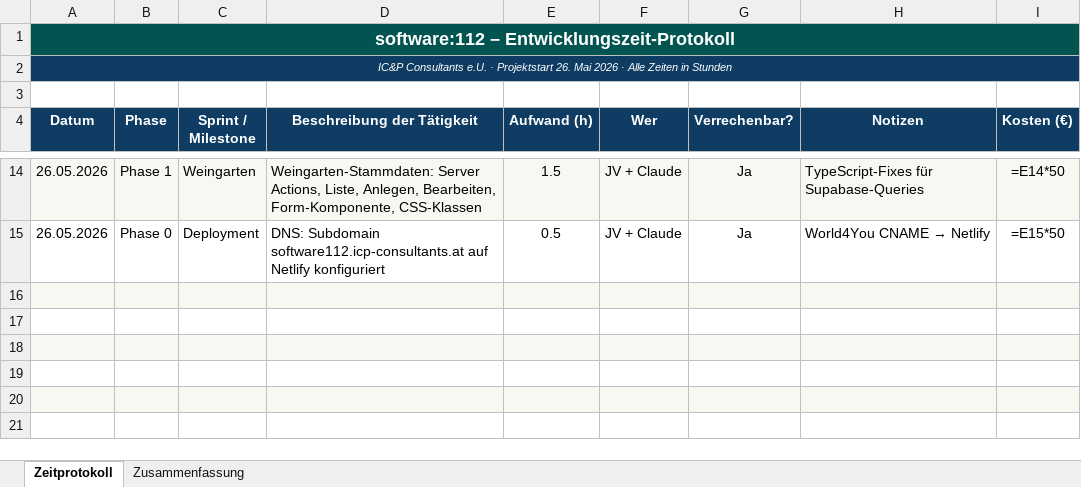
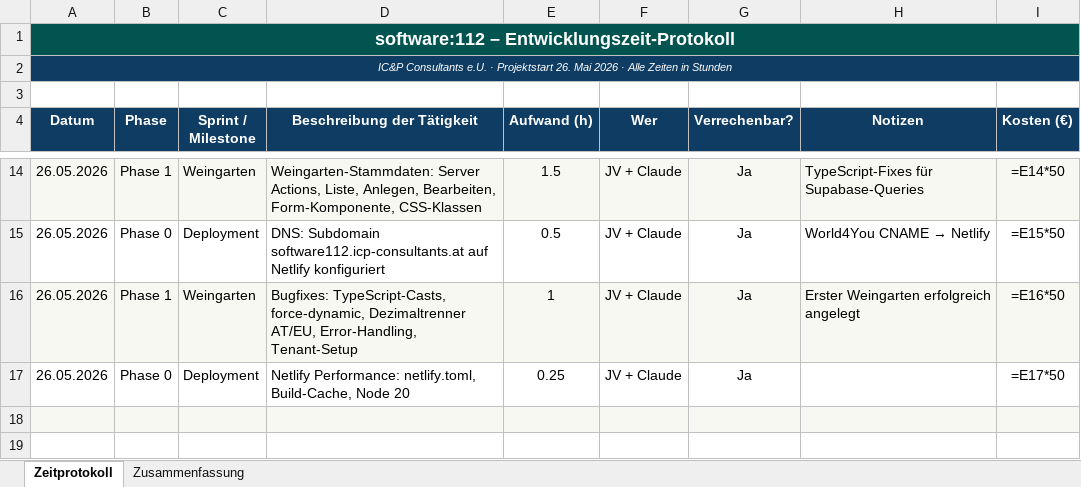
Before and after one commit to jtvoehringer/software112, an Excel workbook: software112_Zeiterfassung.xlsx, sheet Zeitprotokoll, drawn as a sheet; only a part is shown, gaps mark what is left out; the shorter side is filled out with more unchanged rows; values as stored, in another font and other column widths than the file's, no borders; formulas without a stored value are shown as written; the diff names each change by its address in the sheet, - before the commit and + after, or states it on an @@ line.

```diff
--- a/software112_Zeiterfassung.xlsx (sheet Zeitprotokoll)
+++ b/software112_Zeiterfassung.xlsx (sheet Zeitprotokoll)
-row 16: (empty)
+row 16: 26.05.2026 | Phase 1 | Weingarten | Bugfixes: TypeScript-Casts, force-dynamic, Dezimaltrenner AT/EU, Error-Handling, Tenant-Setup | 1 | JV + Claude | Ja | Erster Weingarten erfolgreich angelegt | =E16*50
-row 17: (empty)
+row 17: 26.05.2026 | Phase 0 | Deployment | Netlify Performance: netlify.toml, Build-Cache, Node 20 | 0.25 | JV + Claude | Ja |  | =E17*50
```
Also changed, not shown: 9 other files.
